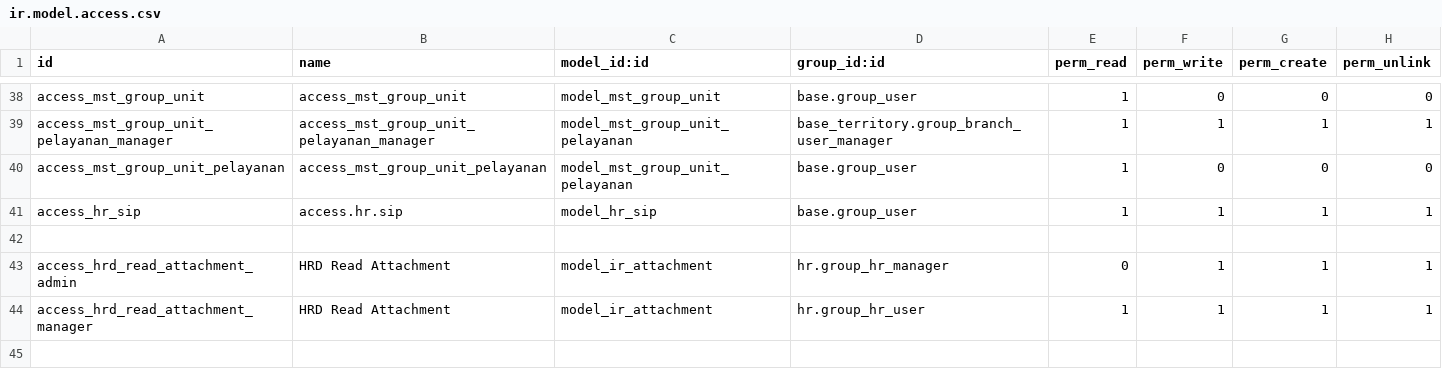
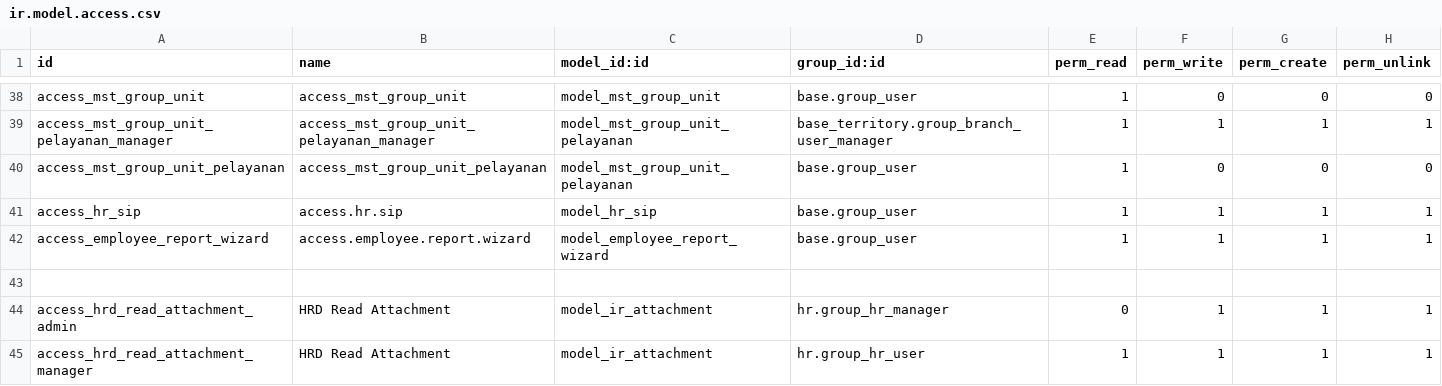
Before and after one commit to rohimoz28/PROJECT-SANTOSA, a CSV file: customize/santosa-project/sanbe_hr_extended/security/ir.model.access.csv, drawn as a sheet; only a part is shown, gaps mark what is left out; the diff names each change by its address in the sheet, - before the commit and + after, or states it on an @@ line.

Commit message:
[FEAT] PAM: Penambahan Menu Reporting di Modul Administrasi Kepegawaian

```diff
--- a/customize/santosa-project/sanbe_hr_extended/security/ir.model.access.csv
+++ b/customize/santosa-project/sanbe_hr_extended/security/ir.model.access.csv
+row 42: access_employee_report_wizard | access.employee.report.wizard | model_employee_report_wizard | base.group_user | 1 | 1 | 1 | 1
```
Also changed, not shown: 14 other files.
